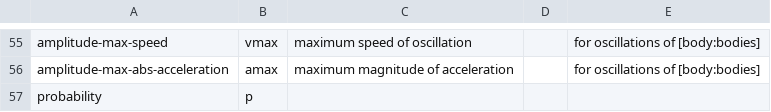
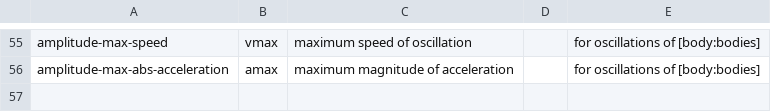
Before and after one commit to bvds/andes, a TSV file: KB/scalars.tsv, drawn as a sheet; only a part is shown, gaps mark what is left out.

```diff
--- a/KB/scalars.tsv
+++ b/KB/scalars.tsv
@@ -56,2 +56 @@ amplitude-max-speed	vmax	maximum speed of oscillation		for oscillations of [body
 amplitude-max-abs-acceleration	amax	maximum magnitude of acceleration		for oscillations of [body:bodies]
-probability	p			
```
Also changed, not shown: KB/features.tsv, 2 other files.
